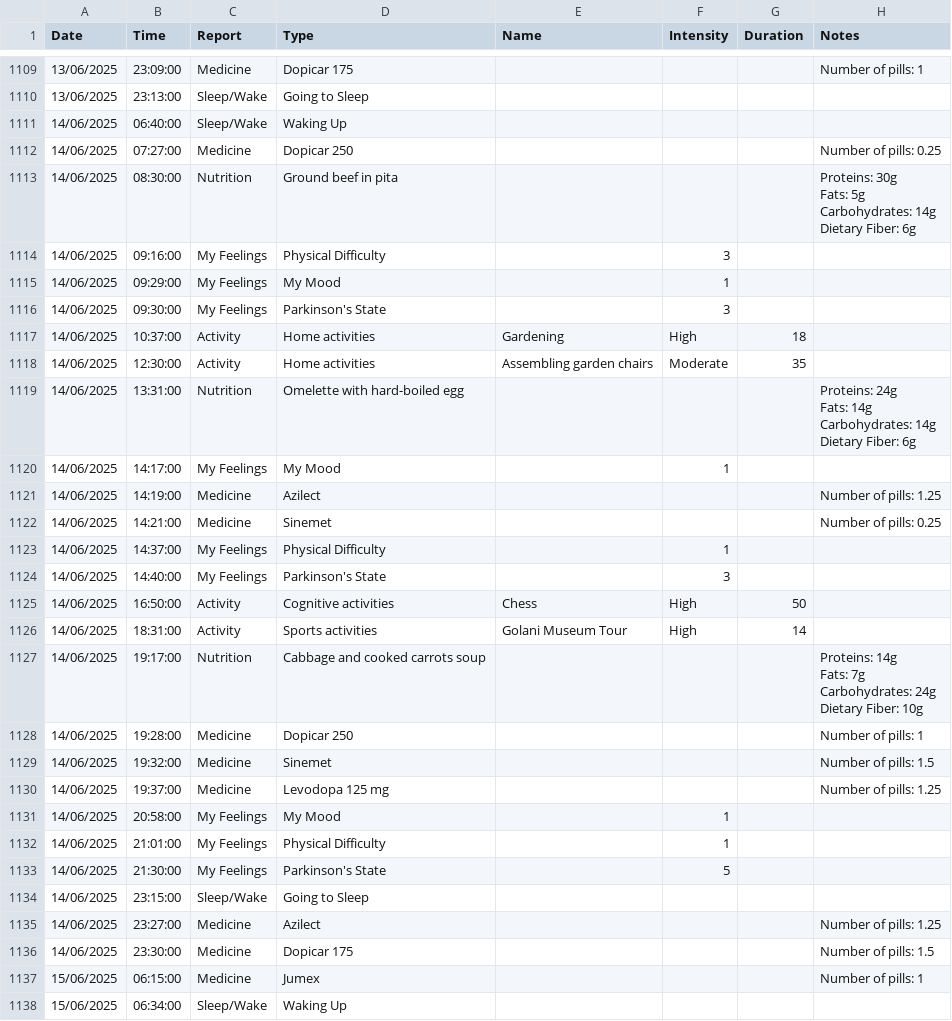
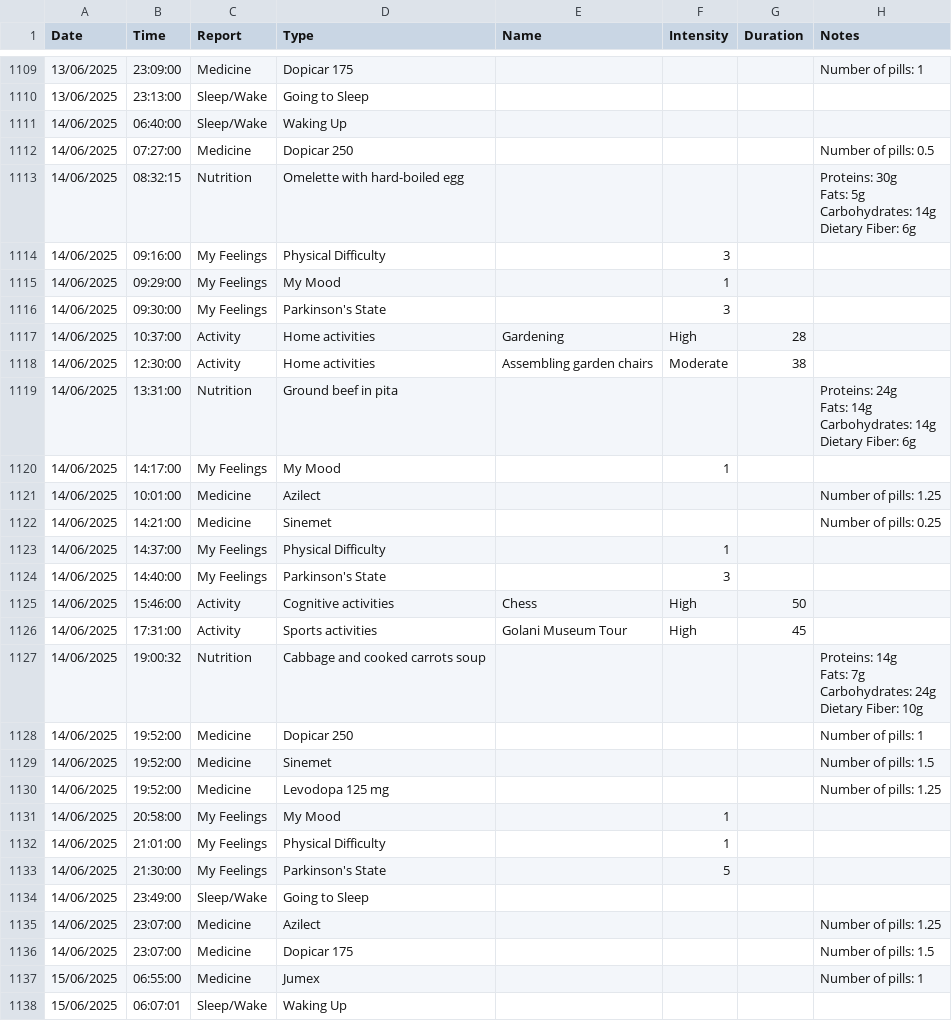
Before and after one commit to OmerFatal/FinalProject_Parkinson-s_Visualization, a CSV file: Phase_B/capstone-app/public/data/daily_data.csv, drawn as a sheet; only a part is shown, gaps mark what is left out; the diff covers the shown part only; the diff names each change by its address in the sheet, - before the commit and + after, or states it on an @@ line.

```diff
--- a/Phase_B/capstone-app/public/data/daily_data.csv
+++ b/Phase_B/capstone-app/public/data/daily_data.csv
-H1112 (Notes): Number of pills: 0.25
+H1112 (Notes): Number of pills: 0.5
-B1113 (Time): 08:30:00
+B1113 (Time): 08:32:15
-D1113 (Type): Ground beef in pita
+D1113 (Type): Omelette with hard-boiled egg
-G1117 (Duration): 18
+G1117 (Duration): 28
-G1118 (Duration): 35
+G1118 (Duration): 38
-D1119 (Type): Omelette with hard-boiled egg
+D1119 (Type): Ground beef in pita
-B1121 (Time): 14:19:00
+B1121 (Time): 10:01:00
-B1125 (Time): 16:50:00
+B1125 (Time): 15:46:00
-B1126 (Time): 18:31:00
+B1126 (Time): 17:31:00
-G1126 (Duration): 14
+G1126 (Duration): 45
-B1127 (Time): 19:17:00
+B1127 (Time): 19:00:32
-B1128 (Time): 19:28:00
+B1128 (Time): 19:52:00
-B1129 (Time): 19:32:00
+B1129 (Time): 19:52:00
-B1130 (Time): 19:37:00
+B1130 (Time): 19:52:00
-B1134 (Time): 23:15:00
+B1134 (Time): 23:49:00
-B1135 (Time): 23:27:00
+B1135 (Time): 23:07:00
-B1136 (Time): 23:30:00
+B1136 (Time): 23:07:00
-B1137 (Time): 06:15:00
+B1137 (Time): 06:55:00
-B1138 (Time): 06:34:00
+B1138 (Time): 06:07:01
```
Also changed, not shown: 71 edited cells elsewhere in this file, 1 other file.
